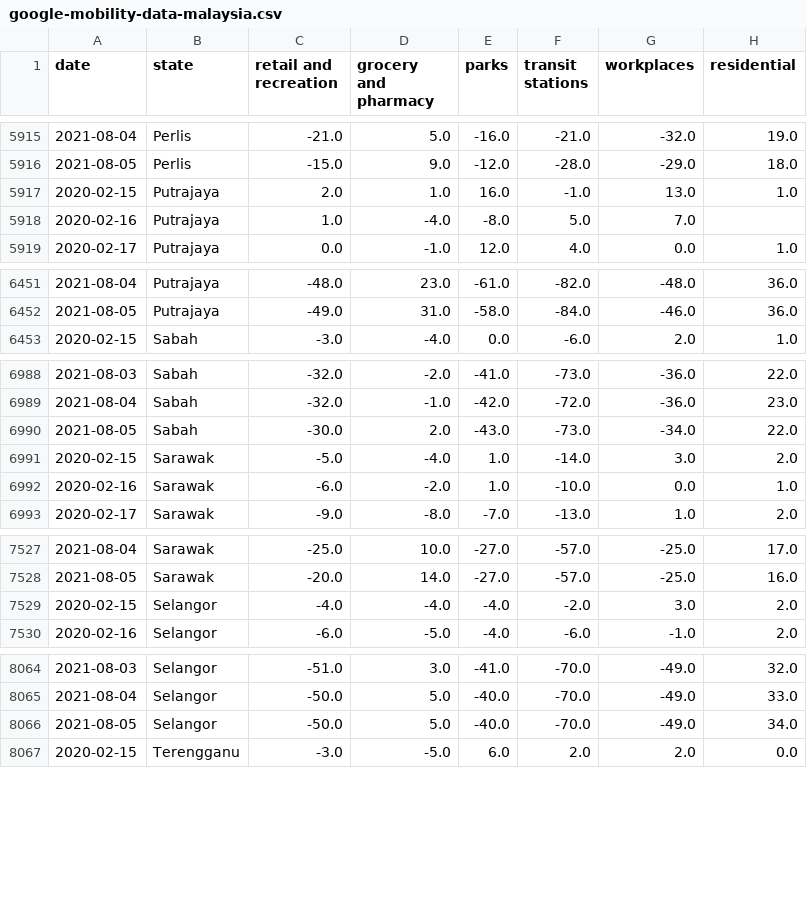
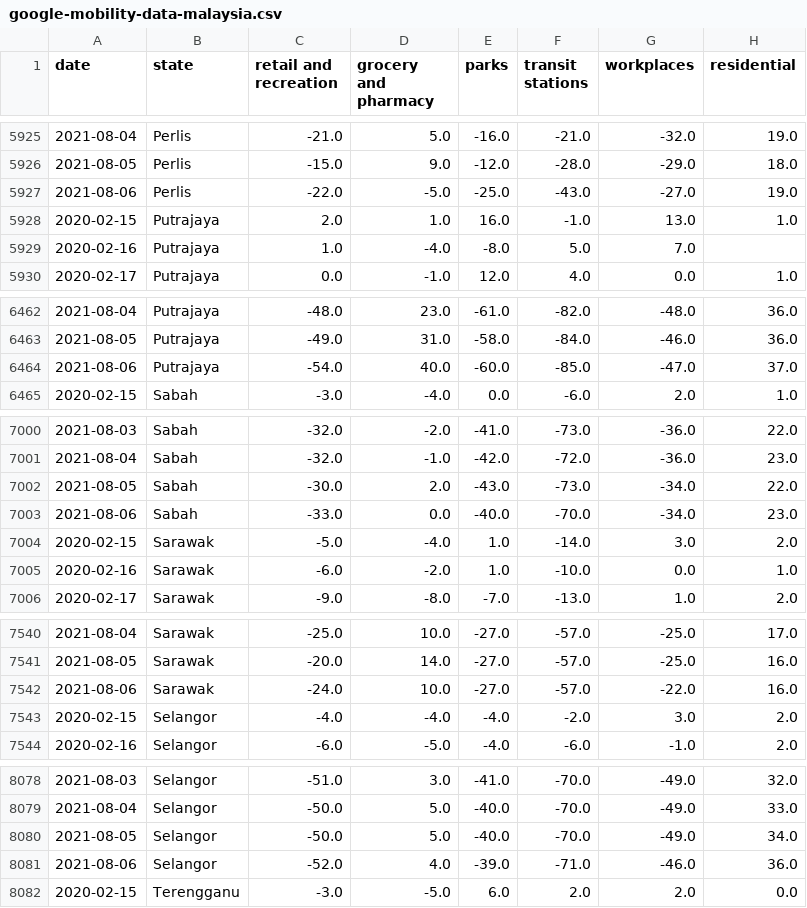
Before and after one commit to DicksonC96/Covid-Mobility-Malaysia, a CSV file: data/google-mobility-data-malaysia.csv, drawn as a sheet; only a part is shown, gaps mark what is left out; the diff covers the shown part only.

```diff
--- a/data/google-mobility-data-malaysia.csv
+++ b/data/google-mobility-data-malaysia.csv
@@ -5916,2 +5926,3 @@ date,state,retail and recreation,grocery and pharmacy,parks,transit stations,wor
 2021-08-05,Perlis,-15.0,9.0,-12.0,-28.0,-29.0,18.0
+2021-08-06,Perlis,-22.0,-5.0,-25.0,-43.0,-27.0,19.0
 2020-02-15,Putrajaya,2.0,1.0,16.0,-1.0,13.0,1.0
@@ -6452,2 +6463,3 @@ date,state,retail and recreation,grocery and pharmacy,parks,transit stations,wor
 2021-08-05,Putrajaya,-49.0,31.0,-58.0,-84.0,-46.0,36.0
+2021-08-06,Putrajaya,-54.0,40.0,-60.0,-85.0,-47.0,37.0
 2020-02-15,Sabah,-3.0,-4.0,0.0,-6.0,2.0,1.0
@@ -6990,2 +7002,3 @@ date,state,retail and recreation,grocery and pharmacy,parks,transit stations,wor
 2021-08-05,Sabah,-30.0,2.0,-43.0,-73.0,-34.0,22.0
+2021-08-06,Sabah,-33.0,0.0,-40.0,-70.0,-34.0,23.0
 2020-02-15,Sarawak,-5.0,-4.0,1.0,-14.0,3.0,2.0
@@ -7528,2 +7541,3 @@ date,state,retail and recreation,grocery and pharmacy,parks,transit stations,wor
 2021-08-05,Sarawak,-20.0,14.0,-27.0,-57.0,-25.0,16.0
+2021-08-06,Sarawak,-24.0,10.0,-27.0,-57.0,-22.0,16.0
 2020-02-15,Selangor,-4.0,-4.0,-4.0,-2.0,3.0,2.0
@@ -8066,2 +8080,3 @@ date,state,retail and recreation,grocery and pharmacy,parks,transit stations,wor
 2021-08-05,Selangor,-50.0,5.0,-40.0,-70.0,-49.0,34.0
+2021-08-06,Selangor,-52.0,4.0,-39.0,-71.0,-46.0,36.0
 2020-02-15,Terengganu,-3.0,-5.0,6.0,2.0,2.0,0.0
```
Also changed, not shown: 11 added rows elsewhere in this file, 2 other files.
